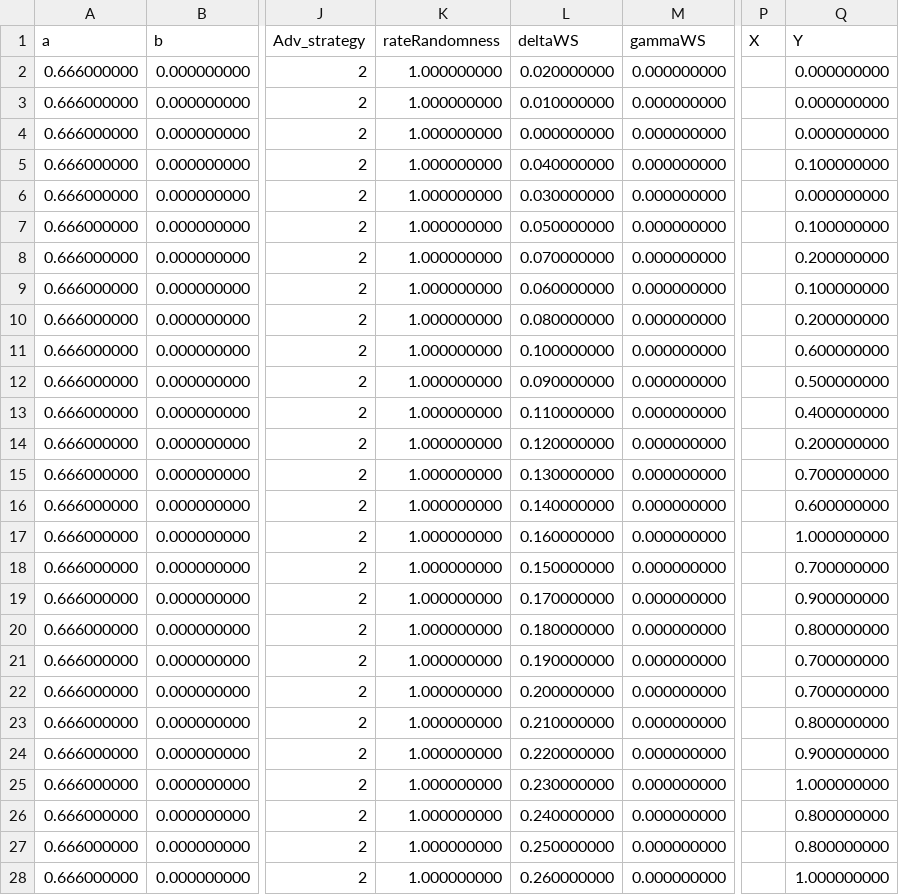
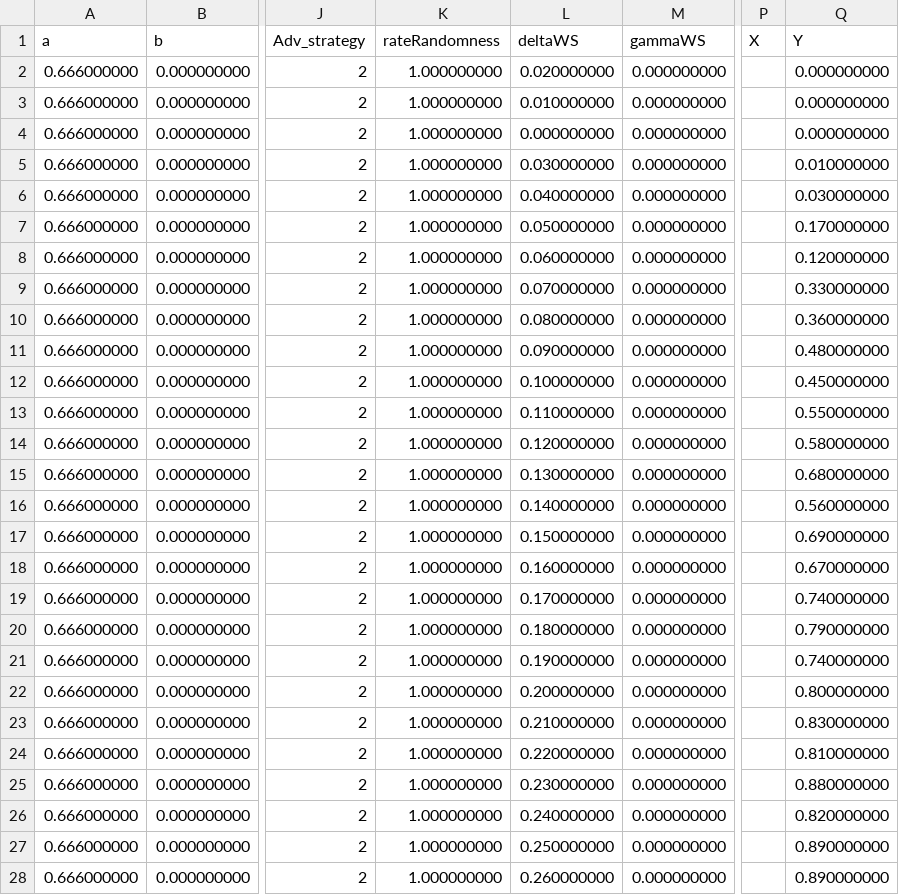
Before and after one commit to iotaledger/fpc-sim, a CSV file: data/result_TerminationRate.csv, drawn as a sheet; only a part is shown, gaps mark what is left out; the diff covers the shown part only; the diff names each change by its address in the sheet, - before the commit and + after, or states it on an @@ line.

```diff
--- a/data/result_TerminationRate.csv
+++ b/data/result_TerminationRate.csv
-L5 (deltaWS): 0.040000000
+L5 (deltaWS): 0.030000000
-Q5 (Y): 0.100000000
+Q5 (Y): 0.010000000
-L6 (deltaWS): 0.030000000
+L6 (deltaWS): 0.040000000
-Q6 (Y): 0.000000000
+Q6 (Y): 0.030000000
-Q7 (Y): 0.100000000
+Q7 (Y): 0.170000000
-L8 (deltaWS): 0.070000000
+L8 (deltaWS): 0.060000000
-Q8 (Y): 0.200000000
+Q8 (Y): 0.120000000
-L9 (deltaWS): 0.060000000
+L9 (deltaWS): 0.070000000
-Q9 (Y): 0.100000000
+Q9 (Y): 0.330000000
-Q10 (Y): 0.200000000
+Q10 (Y): 0.360000000
-L11 (deltaWS): 0.100000000
+L11 (deltaWS): 0.090000000
-Q11 (Y): 0.600000000
+Q11 (Y): 0.480000000
-L12 (deltaWS): 0.090000000
+L12 (deltaWS): 0.100000000
-Q12 (Y): 0.500000000
+Q12 (Y): 0.450000000
-Q13 (Y): 0.400000000
+Q13 (Y): 0.550000000
-Q14 (Y): 0.200000000
+Q14 (Y): 0.580000000
-Q15 (Y): 0.700000000
+Q15 (Y): 0.680000000
-Q16 (Y): 0.600000000
+Q16 (Y): 0.560000000
-L17 (deltaWS): 0.160000000
+L17 (deltaWS): 0.150000000
-Q17 (Y): 1.000000000
+Q17 (Y): 0.690000000
-L18 (deltaWS): 0.150000000
+L18 (deltaWS): 0.160000000
-Q18 (Y): 0.700000000
+Q18 (Y): 0.670000000
-Q19 (Y): 0.900000000
+Q19 (Y): 0.740000000
-Q20 (Y): 0.800000000
+Q20 (Y): 0.790000000
-Q21 (Y): 0.700000000
+Q21 (Y): 0.740000000
-Q22 (Y): 0.700000000
+Q22 (Y): 0.800000000
-Q23 (Y): 0.800000000
+Q23 (Y): 0.830000000
-Q24 (Y): 0.900000000
+Q24 (Y): 0.810000000
-Q25 (Y): 1.000000000
+Q25 (Y): 0.880000000
-Q26 (Y): 0.800000000
+Q26 (Y): 0.820000000
-Q27 (Y): 0.800000000
+Q27 (Y): 0.890000000
-Q28 (Y): 1.000000000
+Q28 (Y): 0.890000000
```
Also changed, not shown: 14 edited cells elsewhere in this file, data/result_AgreementRate.csv, data/result_IntegrityRate.csv, 16 other files.
